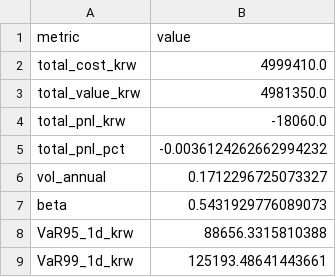
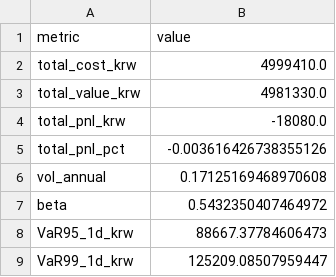
Before and after one commit to Donggyu-Kim1/portfolio, a CSV file: data/20250811/risk_summary/portfolio_metrics_20250811.csv, drawn as a sheet.

```diff
--- a/data/20250811/risk_summary/portfolio_metrics_20250811.csv
+++ b/data/20250811/risk_summary/portfolio_metrics_20250811.csv
@@ -2,8 +2,8 @@
 total_cost_krw,4999410.0
-total_value_krw,4981350.0
-total_pnl_krw,-18060.0
-total_pnl_pct,-0.0036124262662994232
-vol_annual,0.1712296725073327
-beta,0.5431929776089073
-VaR95_1d_krw,88656.3315810388
-VaR99_1d_krw,125193.48641443661
+total_value_krw,4981330.0
+total_pnl_krw,-18080.0
+total_pnl_pct,-0.003616426738355126
+vol_annual,0.17125169468970608
+beta,0.5432350407464972
+VaR95_1d_krw,88667.37784606473
+VaR99_1d_krw,125209.08507959447
```
Also changed, not shown: data/20250811/correlation/krx_10stocks_corr_matrix_20250811.csv, data/20250811/prices/krx_10stocks_close_20250811.csv, 12 other files.
